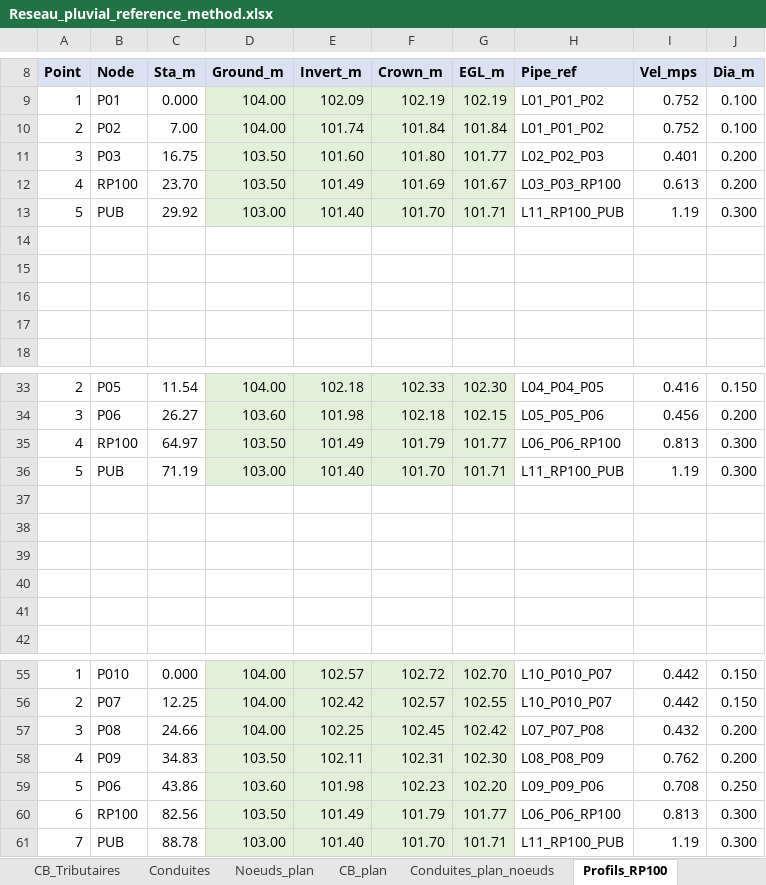
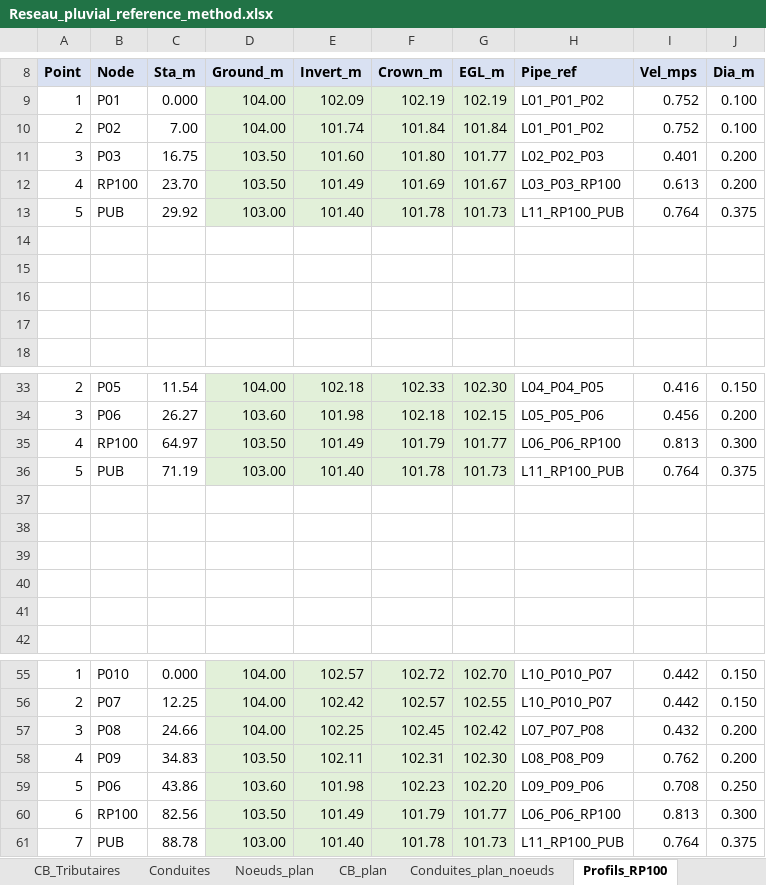
Before and after one commit to acon560-prog/idf-web-app, an Excel workbook: engineering/drainage-design/Reseau_pluvial_reference_method.xlsx, sheet Profils_RP100, drawn as a sheet; only a part is shown, gaps mark what is left out; values as stored, in another font and other column widths than the file's, no borders; charts and pictures not drawn; the diff names each change by its address in the sheet, - before the commit and + after, or states it on an @@ line.

Commit message:
checkpoint: my current workbook values

```diff
--- a/engineering/drainage-design/Reseau_pluvial_reference_method.xlsx (sheet Profils_RP100)
+++ b/engineering/drainage-design/Reseau_pluvial_reference_method.xlsx (sheet Profils_RP100)
-F13 (Crown_m): 101.70
+F13 (Crown_m): 101.78
-G13 (EGL_m): 101.71
+G13 (EGL_m): 101.73
-I13 (Vel_mps): 1.19
+I13 (Vel_mps): 0.764
-J13 (Dia_m): 0.300
+J13 (Dia_m): 0.375
-F36 (Crown_m): 101.70
+F36 (Crown_m): 101.78
-G36 (EGL_m): 101.71
+G36 (EGL_m): 101.73
-I36 (Vel_mps): 1.19
+I36 (Vel_mps): 0.764
-J36 (Dia_m): 0.300
+J36 (Dia_m): 0.375
-F61 (Crown_m): 101.70
+F61 (Crown_m): 101.78
-G61 (EGL_m): 101.71
+G61 (EGL_m): 101.73
-I61 (Vel_mps): 1.19
+I61 (Vel_mps): 0.764
-J61 (Dia_m): 0.300
+J61 (Dia_m): 0.375
```
Also changed, not shown: sheet Conduites_plan_noeuds, charts or pictures.
